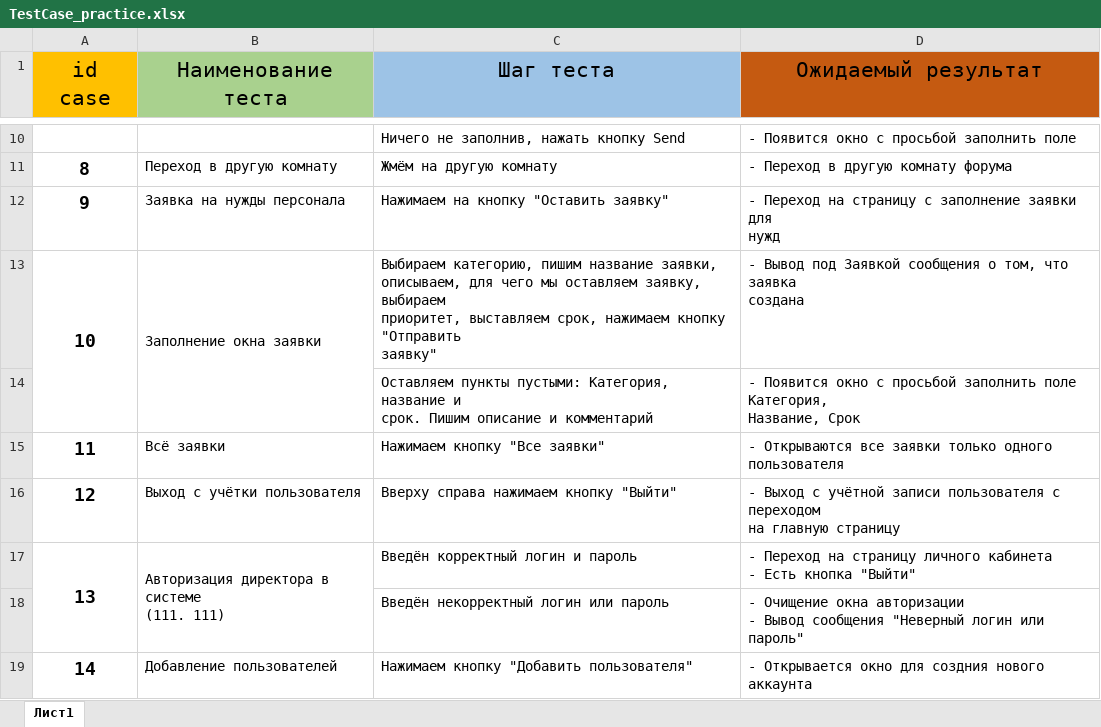
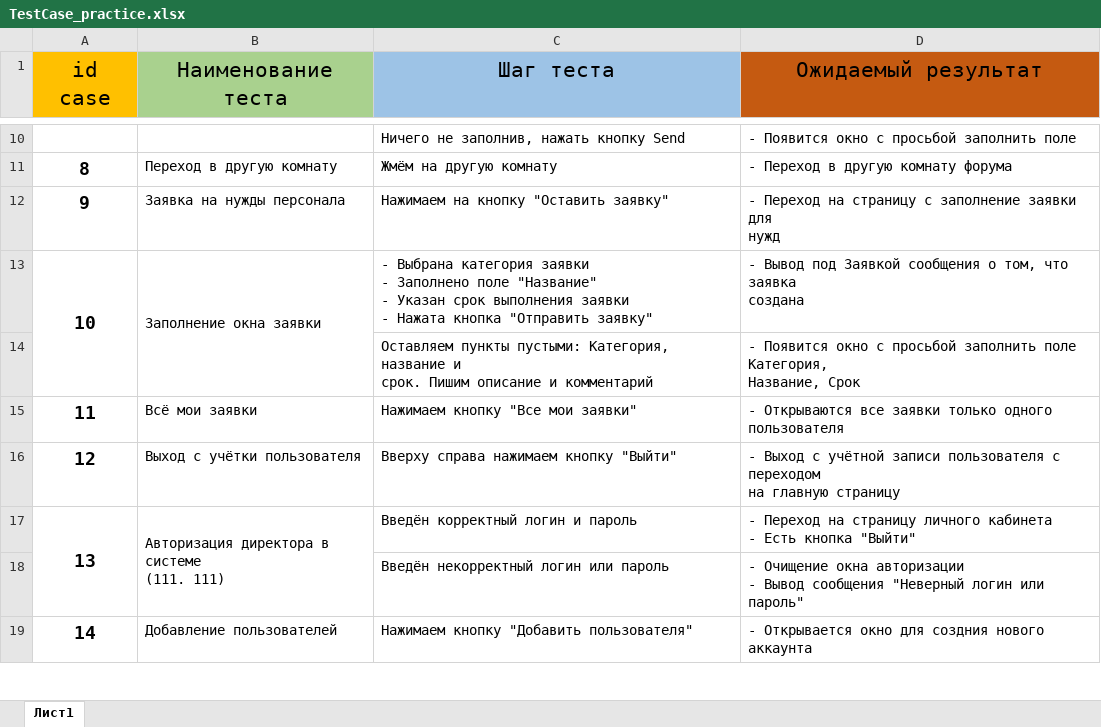
Before and after one commit to CallofMan/practice-, an Excel workbook: database/TestCase_practice.xlsx, sheet Лист1, drawn as a sheet; only a part is shown, gaps mark what is left out; values as stored, in another font and other column widths than the file's, no borders; ↵ is a line break in a cell; the diff names each change by its address in the sheet, - before the commit and + after, or states it on an @@ line.

Commit message:
Еще раз новый кейс

```diff
--- a/database/TestCase_practice.xlsx (sheet Лист1)
+++ b/database/TestCase_practice.xlsx (sheet Лист1)
-C13 (Шаг теста): Выбираем категорию, пишим название заявки, ↵ описываем, для чего мы оставляем заявку, выбираем ↵ приоритет, выставляем срок, нажимаем кнопку "Отправить ↵ заявку"
+C13 (Шаг теста): - Выбрана категория заявки ↵ - Заполнено поле "Название" ↵ - Указан срок выполнения заявки ↵ - Нажата кнопка "Отправить заявку"
-B15 (Наименование теста): Всё заявки
+B15 (Наименование теста): Всё мои заявки
-C15 (Шаг теста): Нажимаем кнопку "Все заявки"
+C15 (Шаг теста): Нажимаем кнопку "Все мои заявки"
```
